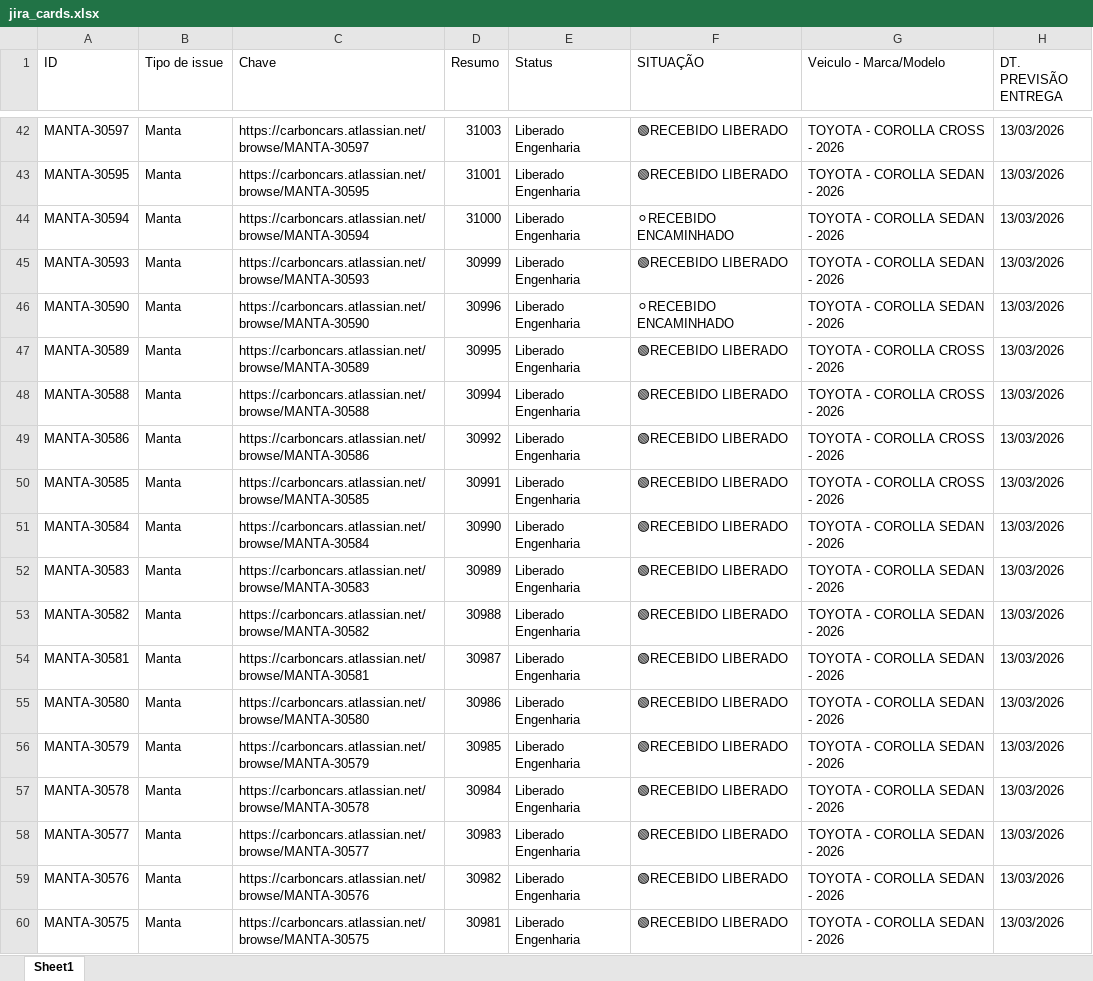
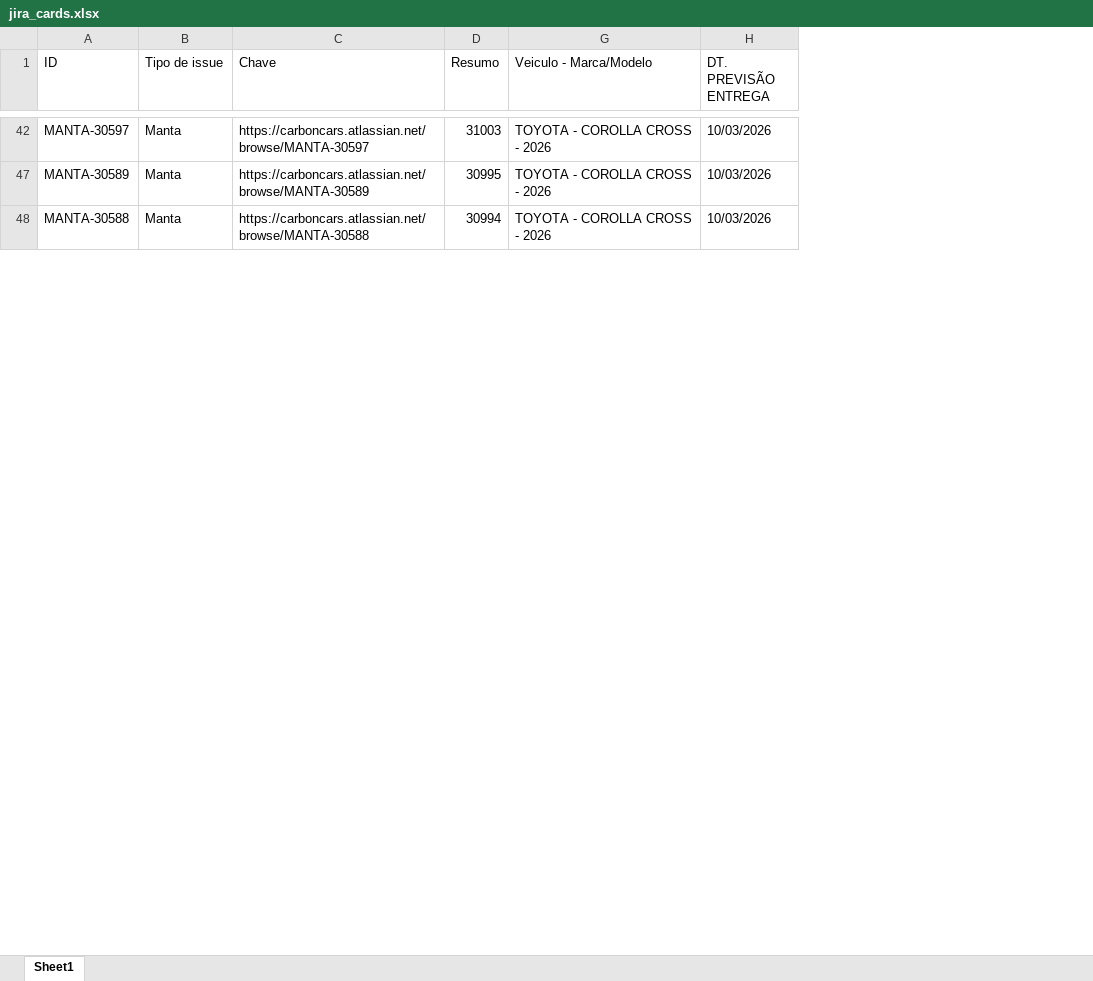
Before and after one commit to antonioAlson/Maestro_front, an Excel workbook: src/jira_cards.xlsx, sheet Sheet1, drawn as a sheet; only a part is shown, gaps mark what is left out; values as stored, in another font and other column widths than the file's, no cell formats; the diff covers the shown part only; the diff names each change by its address in the sheet, - before the commit and + after, or states it on an @@ line.

```diff
--- a/src/jira_cards.xlsx (sheet Sheet1)
+++ b/src/jira_cards.xlsx (sheet Sheet1)
@@ column E (Status) hidden, row 42: Liberado Engenharia; rows 47-48: Liberado Engenharia | Liberado Engenharia @@
@@ column F (SITUAÇÃO) hidden, row 42: 🟢RECEBIDO LIBERADO; rows 47-48: 🟢RECEBIDO LIBERADO | 🟢RECEBIDO LIBERADO @@
-H42 (DT. PREVISÃO ENTREGA): 13/03/2026
+H42 (DT. PREVISÃO ENTREGA): 10/03/2026
-row 43: MANTA-30595 | Manta | https://carboncars.atlassian.net/browse/MANTA-30595 | 31001 | Liberado Engenharia | 🟢RECEBIDO LIBERADO | TOYOTA - COROLLA SEDAN - 2026 | 13/03/2026
-row 44: MANTA-30594 | Manta | https://carboncars.atlassian.net/browse/MANTA-30594 | 31000 | Liberado Engenharia | ⚪RECEBIDO ENCAMINHADO | TOYOTA - COROLLA SEDAN - 2026 | 13/03/2026
-row 45: MANTA-30593 | Manta | https://carboncars.atlassian.net/browse/MANTA-30593 | 30999 | Liberado Engenharia | 🟢RECEBIDO LIBERADO | TOYOTA - COROLLA SEDAN - 2026 | 13/03/2026
-row 46: MANTA-30590 | Manta | https://carboncars.atlassian.net/browse/MANTA-30590 | 30996 | Liberado Engenharia | ⚪RECEBIDO ENCAMINHADO | TOYOTA - COROLLA SEDAN - 2026 | 13/03/2026
-H47:H48 (DT. PREVISÃO ENTREGA): 13/03/2026
+H47:H48 (DT. PREVISÃO ENTREGA): 10/03/2026
-row 49: MANTA-30586 | Manta | https://carboncars.atlassian.net/browse/MANTA-30586 | 30992 | Liberado Engenharia | 🟢RECEBIDO LIBERADO | TOYOTA - COROLLA CROSS - 2026 | 13/03/2026
-row 50: MANTA-30585 | Manta | https://carboncars.atlassian.net/browse/MANTA-30585 | 30991 | Liberado Engenharia | 🟢RECEBIDO LIBERADO | TOYOTA - COROLLA CROSS - 2026 | 13/03/2026
-row 51: MANTA-30584 | Manta | https://carboncars.atlassian.net/browse/MANTA-30584 | 30990 | Liberado Engenharia | 🟢RECEBIDO LIBERADO | TOYOTA - COROLLA SEDAN - 2026 | 13/03/2026
-row 52: MANTA-30583 | Manta | https://carboncars.atlassian.net/browse/MANTA-30583 | 30989 | Liberado Engenharia | 🟢RECEBIDO LIBERADO | TOYOTA - COROLLA SEDAN - 2026 | 13/03/2026
-row 53: MANTA-30582 | Manta | https://carboncars.atlassian.net/browse/MANTA-30582 | 30988 | Liberado Engenharia | 🟢RECEBIDO LIBERADO | TOYOTA - COROLLA SEDAN - 2026 | 13/03/2026
-row 54: MANTA-30581 | Manta | https://carboncars.atlassian.net/browse/MANTA-30581 | 30987 | Liberado Engenharia | 🟢RECEBIDO LIBERADO | TOYOTA - COROLLA SEDAN - 2026 | 13/03/2026
-row 55: MANTA-30580 | Manta | https://carboncars.atlassian.net/browse/MANTA-30580 | 30986 | Liberado Engenharia | 🟢RECEBIDO LIBERADO | TOYOTA - COROLLA SEDAN - 2026 | 13/03/2026
-row 56: MANTA-30579 | Manta | https://carboncars.atlassian.net/browse/MANTA-30579 | 30985 | Liberado Engenharia | 🟢RECEBIDO LIBERADO | TOYOTA - COROLLA SEDAN - 2026 | 13/03/2026
-row 57: MANTA-30578 | Manta | https://carboncars.atlassian.net/browse/MANTA-30578 | 30984 | Liberado Engenharia | 🟢RECEBIDO LIBERADO | TOYOTA - COROLLA SEDAN - 2026 | 13/03/2026
-row 58: MANTA-30577 | Manta | https://carboncars.atlassian.net/browse/MANTA-30577 | 30983 | Liberado Engenharia | 🟢RECEBIDO LIBERADO | TOYOTA - COROLLA SEDAN - 2026 | 13/03/2026
-row 59: MANTA-30576 | Manta | https://carboncars.atlassian.net/browse/MANTA-30576 | 30982 | Liberado Engenharia | 🟢RECEBIDO LIBERADO | TOYOTA - COROLLA SEDAN - 2026 | 13/03/2026
-row 60: MANTA-30575 | Manta | https://carboncars.atlassian.net/browse/MANTA-30575 | 30981 | Liberado Engenharia | 🟢RECEBIDO LIBERADO | TOYOTA - COROLLA SEDAN - 2026 | 13/03/2026
```
Also changed, not shown: 77 removed rows and 7 edited cells elsewhere in this sheet, cell formats, src/data_update/update_cards.xlsx, 3 other files.
